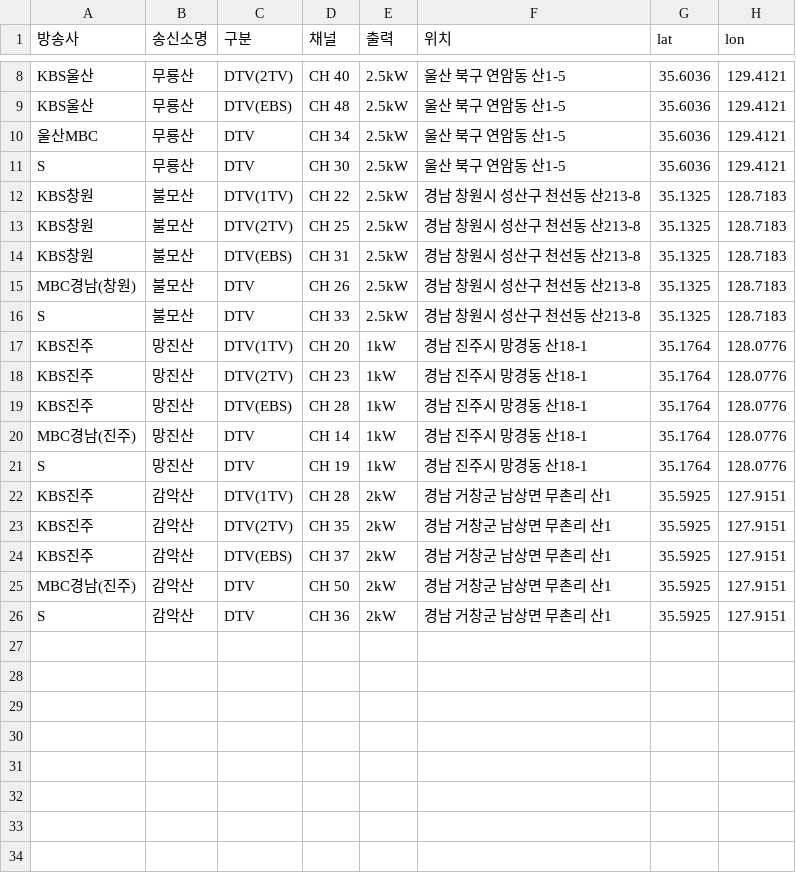
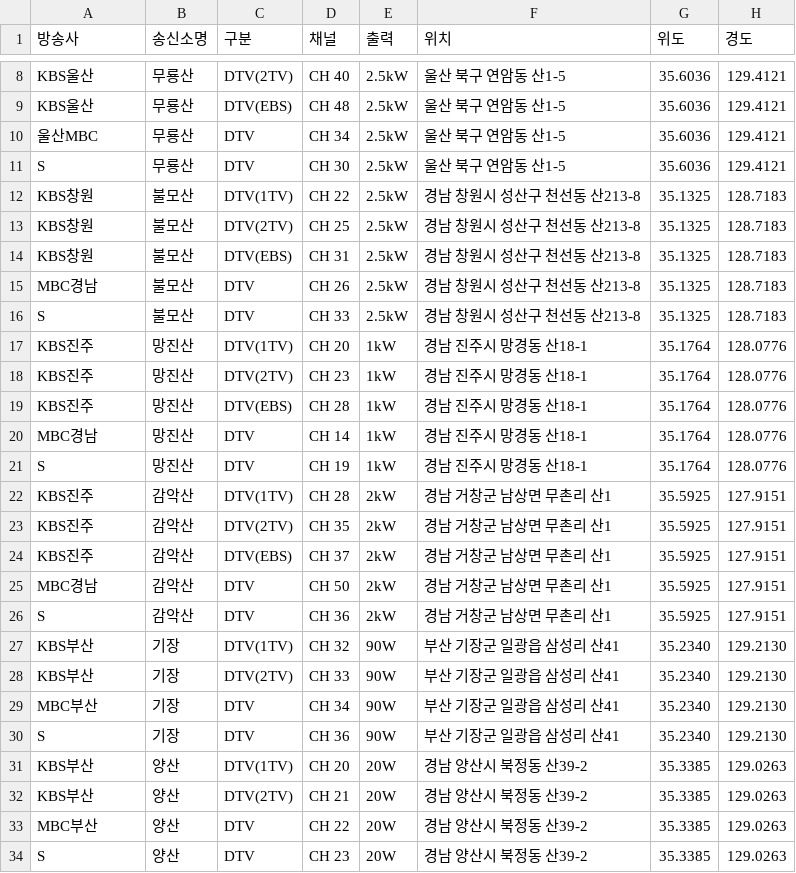
Before and after one commit to fungga2809-alt/my-broadcast-map, a CSV file: stations.csv, drawn as a sheet; only a part is shown, gaps mark what is left out; the diff names each change by its address in the sheet, - before the commit and + after, or states it on an @@ line.

Commit message:
Update stations.csv

```diff
--- a/stations.csv
+++ b/stations.csv
-G1: lat
+G1: 위도
-H1: lon
+H1: 경도
-A15 (방송사): MBC경남(창원)
+A15 (방송사): MBC경남
-A20 (방송사): MBC경남(진주)
+A20 (방송사): MBC경남
-A25 (방송사): MBC경남(진주)
+A25 (방송사): MBC경남
+row 27: KBS부산 | 기장 | DTV(1TV) | CH 32 | 90W | 부산 기장군 일광읍 삼성리 산41 | 35.2340 | 129.2130
+row 28: KBS부산 | 기장 | DTV(2TV) | CH 33 | 90W | 부산 기장군 일광읍 삼성리 산41 | 35.2340 | 129.2130
+row 29: MBC부산 | 기장 | DTV | CH 34 | 90W | 부산 기장군 일광읍 삼성리 산41 | 35.2340 | 129.2130
+row 30: S | 기장 | DTV | CH 36 | 90W | 부산 기장군 일광읍 삼성리 산41 | 35.2340 | 129.2130
+row 31: KBS부산 | 양산 | DTV(1TV) | CH 20 | 20W | 경남 양산시 북정동 산39-2 | 35.3385 | 129.0263
+row 32: KBS부산 | 양산 | DTV(2TV) | CH 21 | 20W | 경남 양산시 북정동 산39-2 | 35.3385 | 129.0263
+row 33: MBC부산 | 양산 | DTV | CH 22 | 20W | 경남 양산시 북정동 산39-2 | 35.3385 | 129.0263
+row 34: S | 양산 | DTV | CH 23 | 20W | 경남 양산시 북정동 산39-2 | 35.3385 | 129.0263
```
